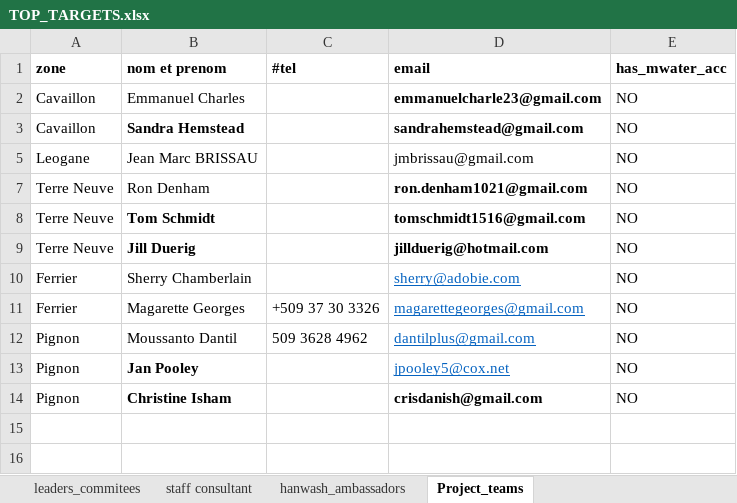
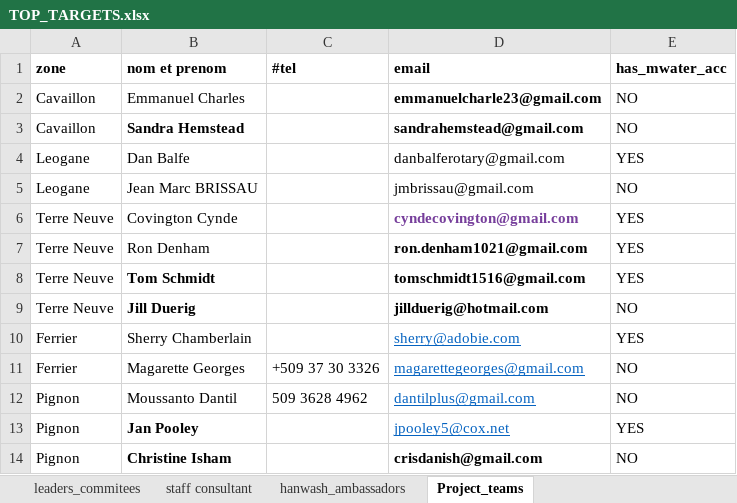
Before and after one commit to AD0791/Hanwash.mwater.dev, an Excel workbook: task/TOP_TARGETS.xlsx, sheet Project_teams, drawn as a sheet; values as stored, in another font and other column widths than the file's, no borders; the diff names each change by its address in the sheet, - before the commit and + after, or states it on an @@ line.

```diff
--- a/task/TOP_TARGETS.xlsx (sheet Project_teams)
+++ b/task/TOP_TARGETS.xlsx (sheet Project_teams)
@@ row 4 unhidden: Leogane | Dan Balfe |  | danbalferotary@gmail.com | YES @@
@@ row 6 unhidden: Terre Neuve | Covington Cynde |  | cyndecovington@gmail.com | YES @@
-E7:E8 (has_mwater_acc): NO
+E7:E8 (has_mwater_acc): YES
-E10 (has_mwater_acc): NO
+E10 (has_mwater_acc): YES
-E13 (has_mwater_acc): NO
+E13 (has_mwater_acc): YES
```
Also changed, not shown: sheet leaders_commitees, sheet hanwash_ambassadors, hidden cells.
